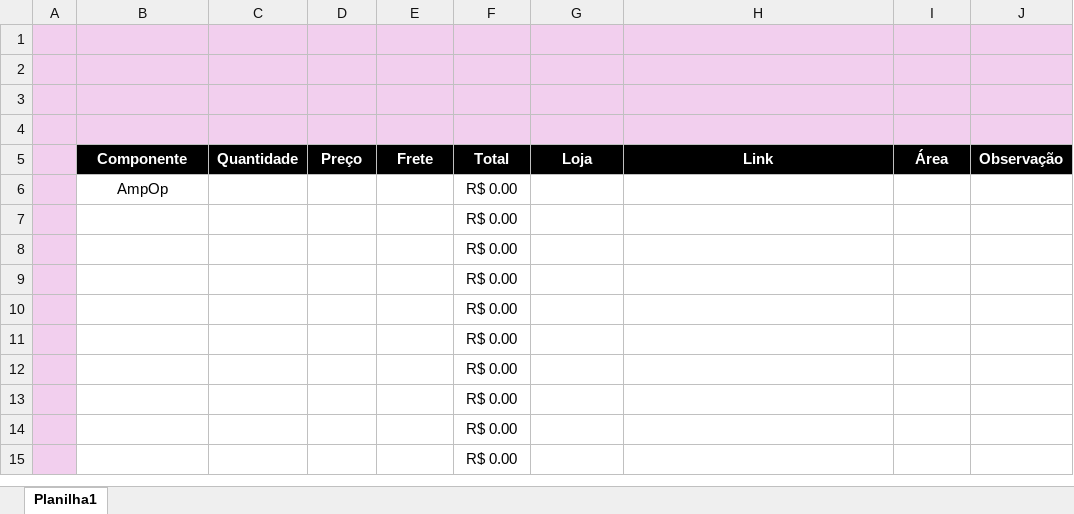
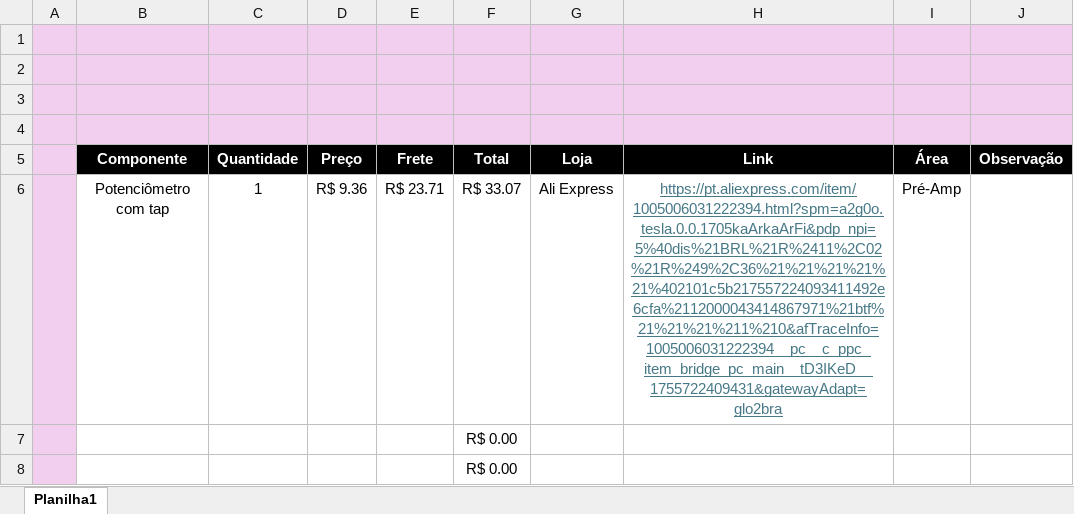
Before and after one commit to rafaelgabriel07/TCC, an Excel workbook: Compras/Compras.xlsx, sheet Planilha1, drawn as a sheet; only a part is shown; the shorter side is filled out with more unchanged rows; values as stored, in another font and other column widths than the file's, no borders; removed rows and columns are numbered as before the commit, all else as after; the diff names each change by its address in the sheet, - before the commit and + after, or states it on an @@ line.

Commit message:
ADD: Projeto do controle de loudness
Simulação, relatório e link de compra do potenciometro

```diff
--- a/Compras/Compras.xlsx (sheet Planilha1)
+++ b/Compras/Compras.xlsx (sheet Planilha1)
-row 6:  | AmpOp |  |  |  | R$ 0.00
+row 6:  | Potenciômetro com tap | 1 | R$ 9.36 | R$ 23.71 | R$ 33.07 | Ali Express | https://pt.aliexpress.com/item/1005006031222394.html?spm=a2g0o.tesla.0.0.1705kaArkaArFi&pdp_npi=5%40dis%21BRL%21R%2411%2C02%21R%249%2C36%21%21%21%21%21%402101c5b217557224093411492e6cfa%2112000043414867971%21btf%21%21%21%211%210&afTraceInfo=1005006031222394__pc__c_ppc_item_bridge_pc_main__tD3IKeD__1755722409431&gatewayAdapt=glo2bra | Pré-Amp
```
Also changed, not shown: 30 other files.
